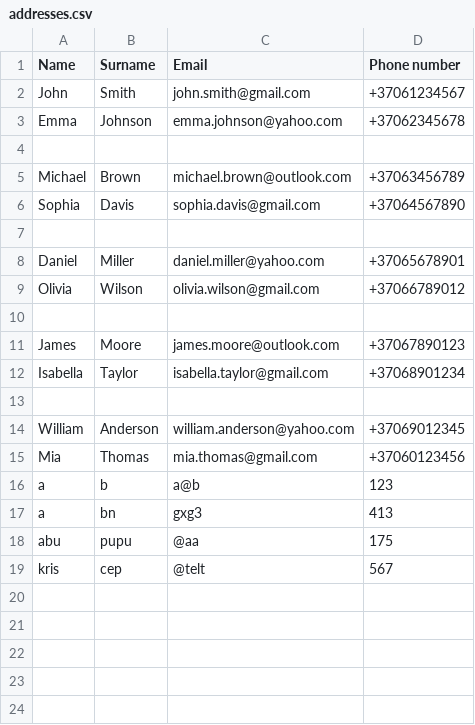
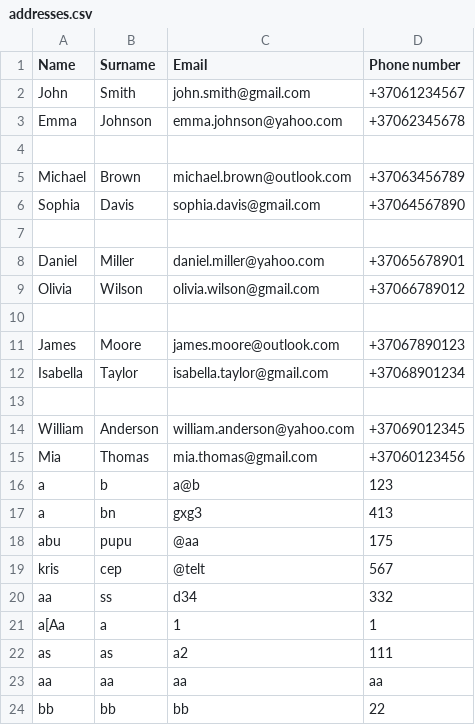
Before and after one commit to KristyzZ/Linked-list-address-book, a CSV file: addresses.csv, drawn as a sheet; the diff names each change by its address in the sheet, - before the commit and + after, or states it on an @@ line.

```diff
--- a/addresses.csv
+++ b/addresses.csv
+row 20: aa | ss | d34 | 332
+row 21: a[Aa | a | 1 | 1
+row 22: as | as | a2 | 111
+row 23: aa | aa | aa | aa
+row 24: bb | bb | bb | 22
```
Also changed, not shown: 2 other files.
